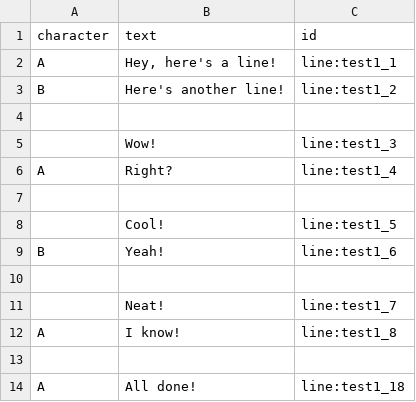
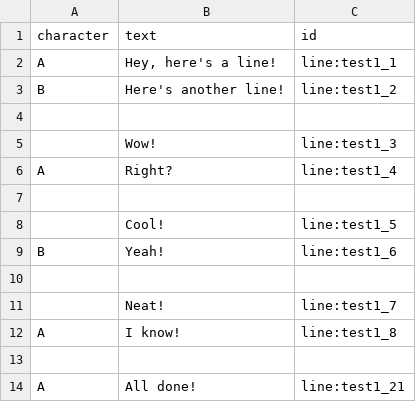
Before and after one commit to YarnSpinnerTool/YarnSpinner-Unreal, a CSV file: Content/Samples/Dialogue-Source/SimpleTest/lines_en.csv, drawn as a sheet.

Commit message:
Add Yarn standard functions and update simple sample

```diff
--- a/Content/Samples/Dialogue-Source/SimpleTest/lines_en.csv
+++ b/Content/Samples/Dialogue-Source/SimpleTest/lines_en.csv
@@ -13,2 +13,2 @@ A,I know!,line:test1_8
 ,,
-A,All done!,line:test1_18
+A,All done!,line:test1_21
```
Also changed, not shown: Content/Samples/Dialogue-Source/SimpleTest/lines_fr.csv, 8 other files.
